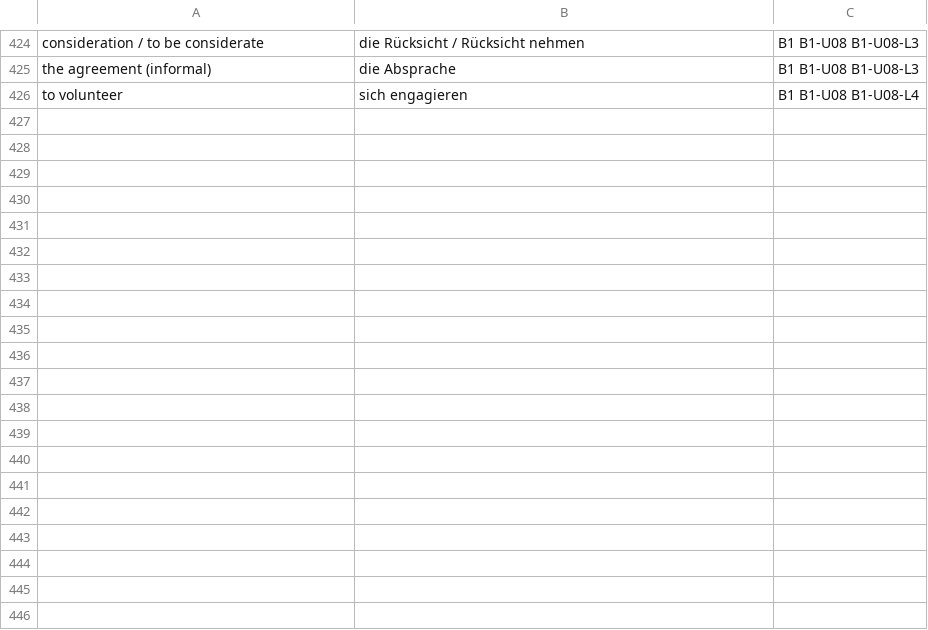
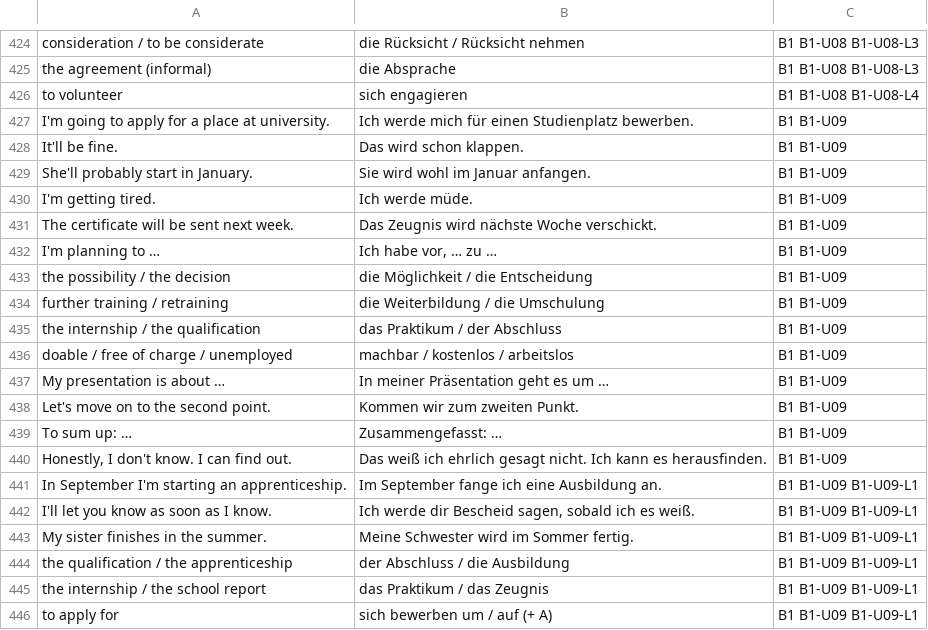
Before and after one commit to erhanozturk2018-maker/Deutsch, a TSV file: GERMAN_LEARNING_PLAN/Resources/Anki/B1.tsv, drawn as a sheet; only a part is shown, gaps mark what is left out; the diff covers the shown part only.

Commit message:
M7 WP1 (part 3): B1-U09 Bildung & Zukunft, validation V-034
- B1-U09 with L1 (Futur I, Präsens for the future, wird wohl as an
  assumption about the present, and the decision test for the three
  meanings of werden), L2 (word formation as a reading strategy:
  -ung, -heit/-keit, -bar, -los, un-, compounds read from the back,
  nominal style receptively), L3 (the five parts of a presentation with
  a time budget, transitions, handling questions including 'I don't
  know'), L4 (presentation with three questions and role swap,
  4/3/2 presentation)
- Resources: Futur and word-formation tables, presentation Redemittel,
  interference and pronunciation blocks
- From B1-U09 each unit has its own 4/3/2 format; the eight Story Bank
  tasks are complete at B1 after U08

```diff
--- a/GERMAN_LEARNING_PLAN/Resources/Anki/B1.tsv
+++ b/GERMAN_LEARNING_PLAN/Resources/Anki/B1.tsv
@@ -426 +426,21 @@ the agreement (informal)	die Absprache	B1 B1-U08 B1-U08-L3
 to volunteer	sich engagieren	B1 B1-U08 B1-U08-L4
+I'm going to apply for a place at university.	Ich werde mich für einen Studienplatz bewerben.	B1 B1-U09
+It'll be fine.	Das wird schon klappen.	B1 B1-U09
+She'll probably start in January.	Sie wird wohl im Januar anfangen.	B1 B1-U09
+I'm getting tired.	Ich werde müde.	B1 B1-U09
+The certificate will be sent next week.	Das Zeugnis wird nächste Woche verschickt.	B1 B1-U09
+I'm planning to …	Ich habe vor, … zu …	B1 B1-U09
+the possibility / the decision	die Möglichkeit / die Entscheidung	B1 B1-U09
+further training / retraining	die Weiterbildung / die Umschulung	B1 B1-U09
+the internship / the qualification	das Praktikum / der Abschluss	B1 B1-U09
+doable / free of charge / unemployed	machbar / kostenlos / arbeitslos	B1 B1-U09
+My presentation is about …	In meiner Präsentation geht es um …	B1 B1-U09
+Let's move on to the second point.	Kommen wir zum zweiten Punkt.	B1 B1-U09
+To sum up: …	Zusammengefasst: …	B1 B1-U09
+Honestly, I don't know. I can find out.	Das weiß ich ehrlich gesagt nicht. Ich kann es herausfinden.	B1 B1-U09
+In September I'm starting an apprenticeship.	Im September fange ich eine Ausbildung an.	B1 B1-U09 B1-U09-L1
+I'll let you know as soon as I know.	Ich werde dir Bescheid sagen, sobald ich es weiß.	B1 B1-U09 B1-U09-L1
+My sister finishes in the summer.	Meine Schwester wird im Sommer fertig.	B1 B1-U09 B1-U09-L1
+the qualification / the apprenticeship	der Abschluss / die Ausbildung	B1 B1-U09 B1-U09-L1
+the internship / the school report	das Praktikum / das Zeugnis	B1 B1-U09 B1-U09-L1
+to apply for	sich bewerben um / auf (+ A)	B1 B1-U09 B1-U09-L1
```
Also changed, not shown: 25 added rows elsewhere in this file, 14 other files.
